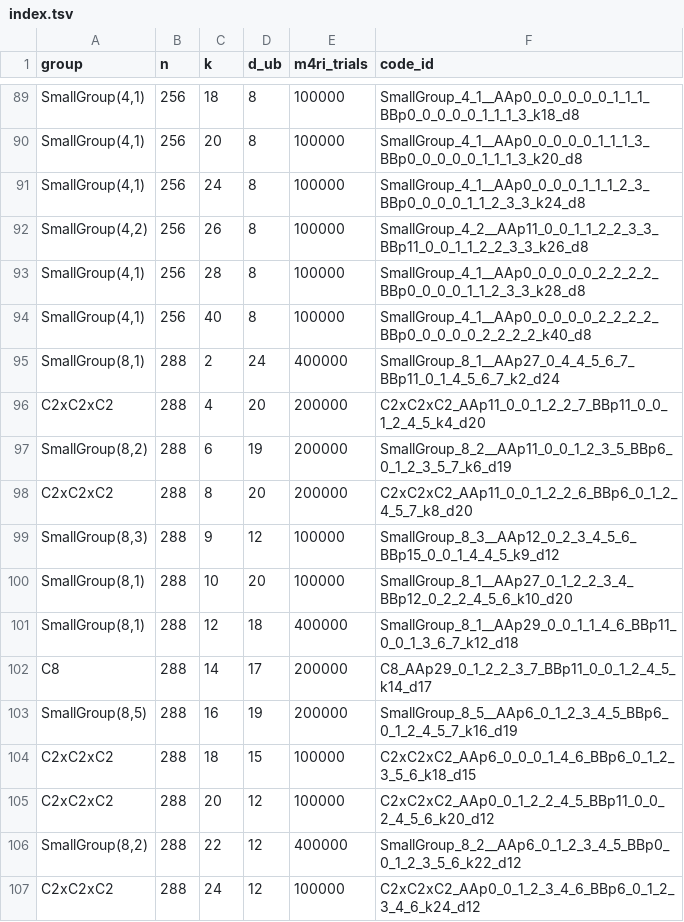
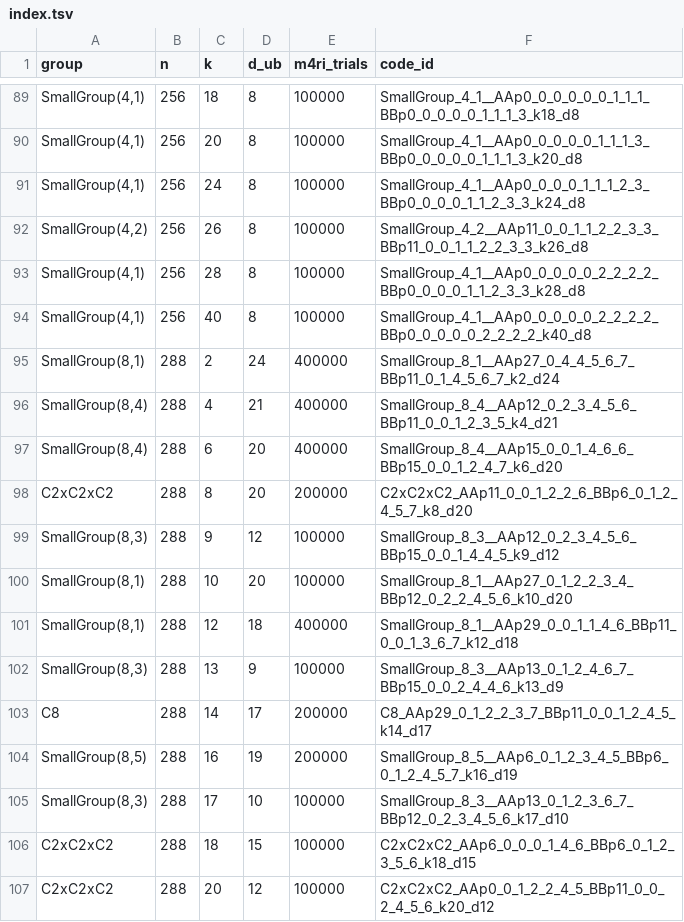
Before and after one commit to aleverrier/qtanner-search, a TSV file: best_codes/index.tsv, drawn as a sheet; only a part is shown, gaps mark what is left out; the shorter side is filled out with more unchanged rows.

Commit message:
best_codes: refresh best-by-nk (2026-02-02T08:03:34Z)

```diff
--- a/best_codes/index.tsv
+++ b/best_codes/index.tsv
@@ -95,4 +95,4 @@ SmallGroup(4,1)	256	40	8	100000	SmallGroup_4_1__AAp0_0_0_0_0_2_2_2_2_BBp0_0_0_0_
 SmallGroup(8,1)	288	2	24	400000	SmallGroup_8_1__AAp27_0_4_4_5_6_7_BBp11_0_1_4_5_6_7_k2_d24
-C2xC2xC2	288	4	20	200000	C2xC2xC2_AAp11_0_0_1_2_2_7_BBp11_0_0_1_2_4_5_k4_d20
-SmallGroup(8,2)	288	6	19	200000	SmallGroup_8_2__AAp11_0_0_1_2_3_5_BBp6_0_1_2_3_5_7_k6_d19
+SmallGroup(8,4)	288	4	21	400000	SmallGroup_8_4__AAp12_0_2_3_4_5_6_BBp11_0_0_1_2_3_5_k4_d21
+SmallGroup(8,4)	288	6	20	400000	SmallGroup_8_4__AAp15_0_0_1_4_6_6_BBp15_0_0_1_2_4_7_k6_d20
 C2xC2xC2	288	8	20	200000	C2xC2xC2_AAp11_0_0_1_2_2_6_BBp6_0_1_2_4_5_7_k8_d20
@@ -101,4 +101,6 @@ SmallGroup(8,1)	288	10	20	100000	SmallGroup_8_1__AAp27_0_1_2_2_3_4_BBp12_0_2_2_4
 SmallGroup(8,1)	288	12	18	400000	SmallGroup_8_1__AAp29_0_0_1_1_4_6_BBp11_0_0_1_3_6_7_k12_d18
+SmallGroup(8,3)	288	13	9	100000	SmallGroup_8_3__AAp13_0_1_2_4_6_7_BBp15_0_0_2_4_4_6_k13_d9
 C8	288	14	17	200000	C8_AAp29_0_1_2_2_3_7_BBp11_0_0_1_2_4_5_k14_d17
 SmallGroup(8,5)	288	16	19	200000	SmallGroup_8_5__AAp6_0_1_2_3_4_5_BBp6_0_1_2_4_5_7_k16_d19
+SmallGroup(8,3)	288	17	10	100000	SmallGroup_8_3__AAp13_0_1_2_3_6_7_BBp12_0_2_3_4_5_6_k17_d10
 C2xC2xC2	288	18	15	100000	C2xC2xC2_AAp6_0_0_0_1_4_6_BBp6_0_1_2_3_5_6_k18_d15
```
Also changed, not shown: best_codes/best_by_group_k.tsv, 34 other files.
